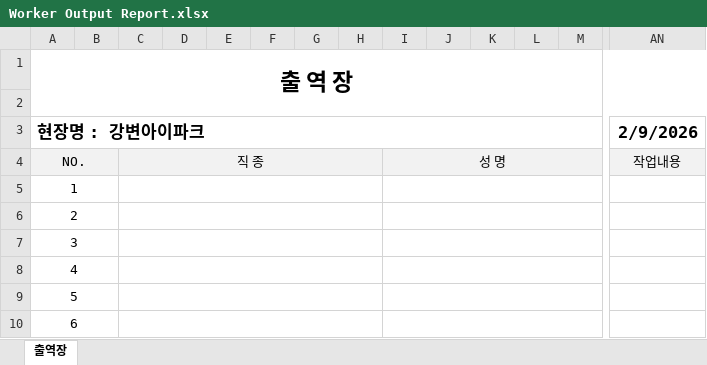
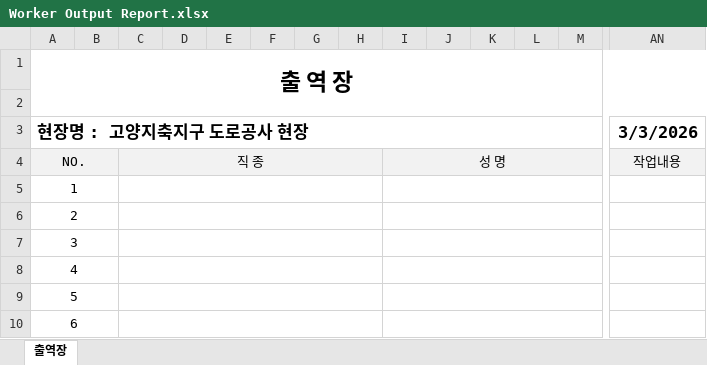
Before and after one commit to es1063122-creator/dj-risk-Sharing, an Excel workbook: goyang-jichuk-road/Worker Output Report.xlsx, sheet 출역장, drawn as a sheet; only a part is shown, gaps mark what is left out; values as stored, in another font and other column widths than the file's, no borders; charts and pictures not drawn; removed rows and columns are numbered as before the commit, all else as after; rows hold the shown columns only; the diff names each change by its address in the sheet, - before the commit and + after, or states it on an @@ line.

Commit message:
Add files via upload

```diff
--- a/goyang-jichuk-road/Worker Output Report.xlsx (sheet 출역장)
+++ b/goyang-jichuk-road/Worker Output Report.xlsx (sheet 출역장)
-row 3: 현장명 : 강변아이파크 |  |  |  |  |  |  |  |  |  |  |  |  | 2/9/2026
+row 3: 현장명 : 고양지축지구 도로공사 현장 |  |  |  |  |  |  |  |  |  |  |  |  | 3/3/2026
```
